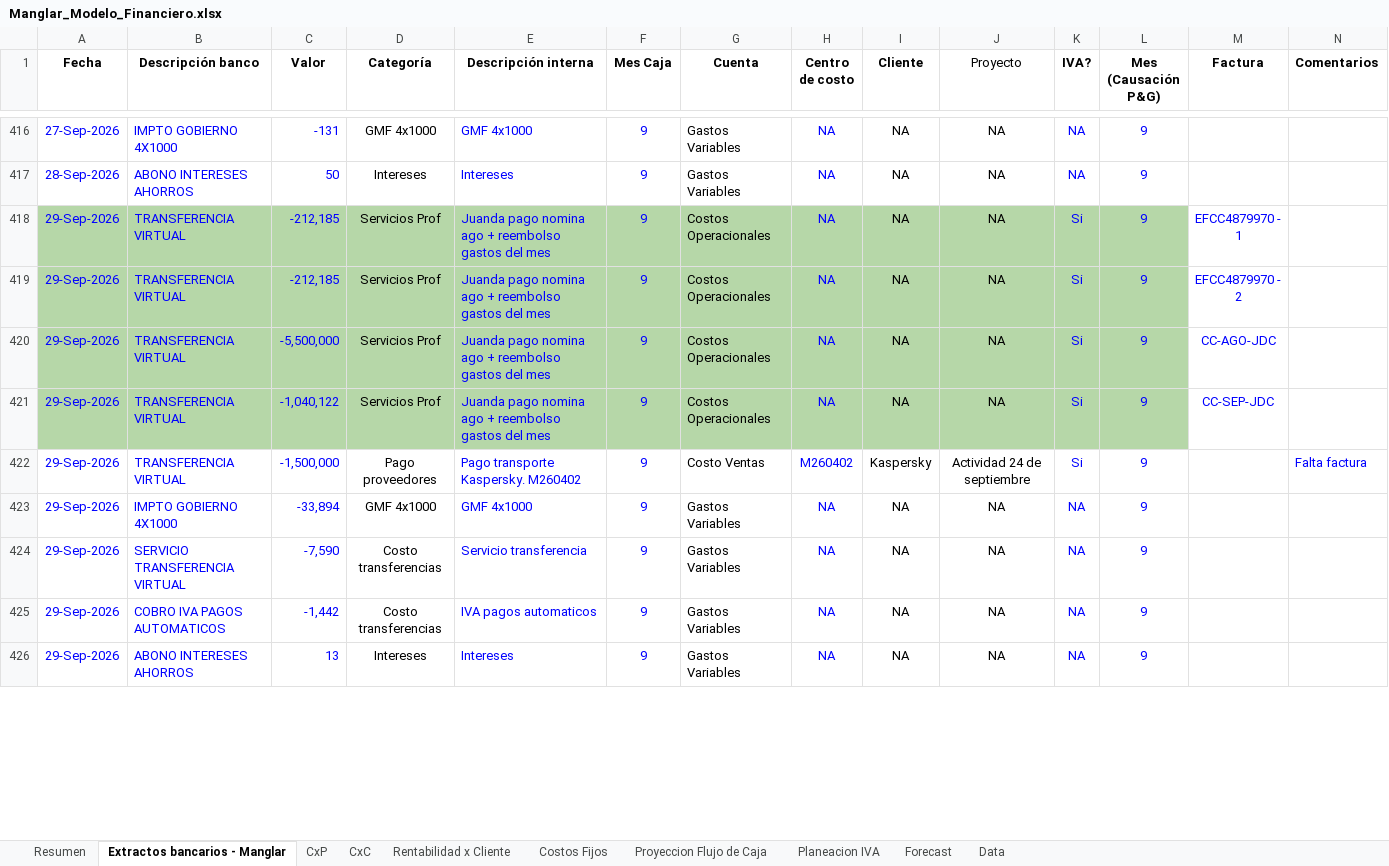
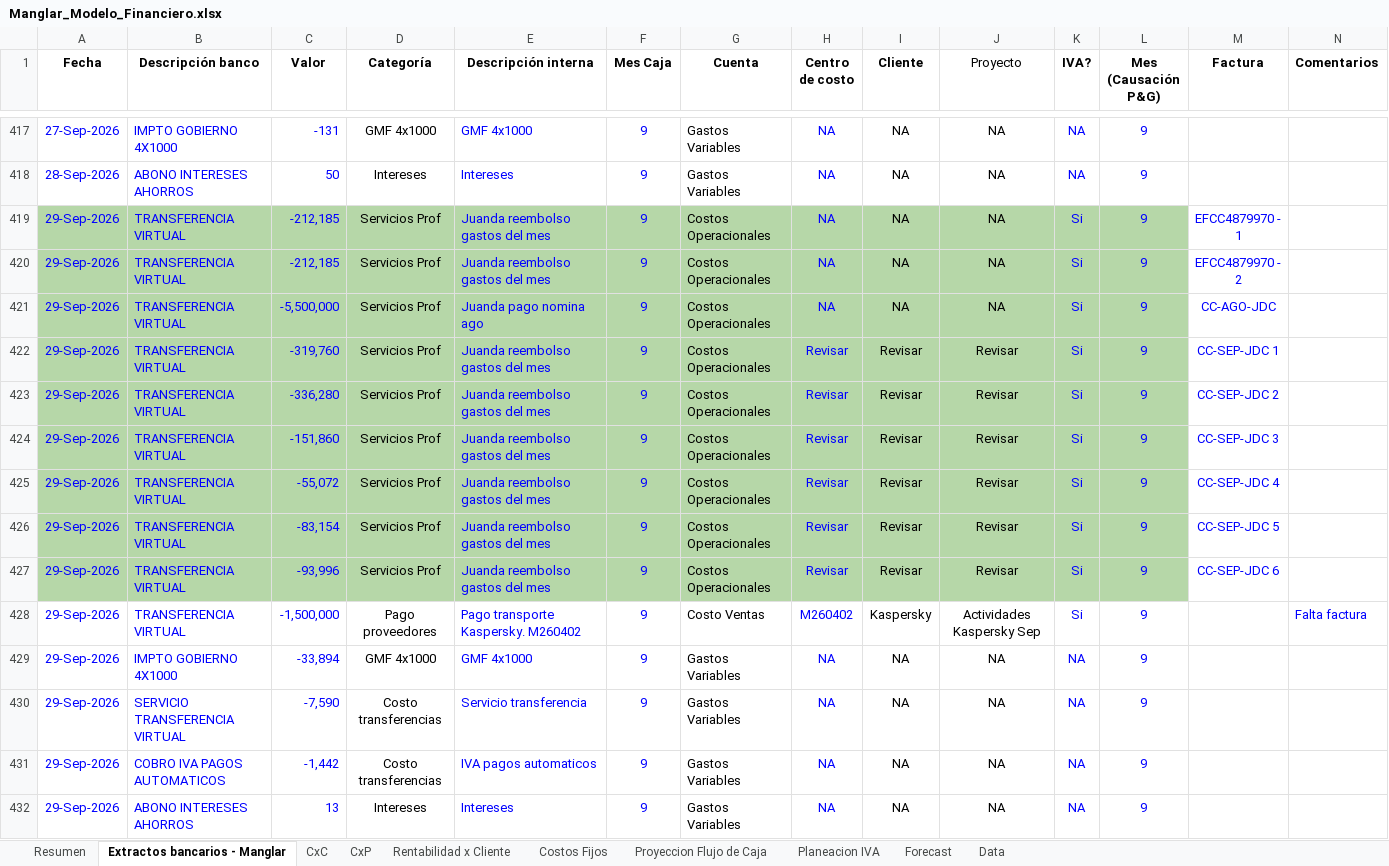
Before and after one commit to santiagomanglar/dashboard-manglar, an Excel workbook: Manglar_Modelo_Financiero.xlsx, sheet Extractos bancarios - Manglar, drawn as a sheet; only a part is shown, gaps mark what is left out; values as stored, in another font and other column widths than the file's, no borders; conditional formats not drawn; addresses are those after the commit; rows hold the shown columns only; the diff covers the shown part only; the diff names each change by its address in the sheet, - before the commit and + after, or states it on an @@ line.

```diff
--- a/Manglar_Modelo_Financiero.xlsx (sheet Extractos bancarios - Manglar)
+++ b/Manglar_Modelo_Financiero.xlsx (sheet Extractos bancarios - Manglar)
@@ sheet tab order changed: Resumen | Extractos bancarios - Manglar | CxC | CxP | Rentabilidad x Cliente | Costos Fijos | Proyeccion Flujo de Caja | Planeacion IVA | Forecast | Data @@
-E419:E420 (Descripción interna): Juanda pago nomina ago + reembolso gastos del mes
+E419:E420 (Descripción interna): Juanda reembolso gastos del mes
-E421 (Descripción interna): Juanda pago nomina ago + reembolso gastos del mes
+E421 (Descripción interna): Juanda pago nomina ago
-C422 (Valor): -1,040,122
+C422 (Valor): -319,760
-E422 (Descripción interna): Juanda pago nomina ago + reembolso gastos del mes
+E422 (Descripción interna): Juanda reembolso gastos del mes
-H422 (Centro de costo): NA
+H422 (Centro de costo): Revisar
-I422 (Cliente): NA
+I422 (Cliente): Revisar
-J422 (Proyecto): NA
+J422 (Proyecto): Revisar
-M422 (Factura): CC-SEP-JDC
+M422 (Factura): CC-SEP-JDC 1
+row 423: 29-Sep-2026 | TRANSFERENCIA VIRTUAL | -336,280 | Servicios Prof | Juanda reembolso gastos del mes | 9 | Costos Operacionales | Revisar | Revisar | Revisar | Si | 9 | CC-SEP-JDC 2
+row 424: 29-Sep-2026 | TRANSFERENCIA VIRTUAL | -151,860 | Servicios Prof | Juanda reembolso gastos del mes | 9 | Costos Operacionales | Revisar | Revisar | Revisar | Si | 9 | CC-SEP-JDC 3
+row 425: 29-Sep-2026 | TRANSFERENCIA VIRTUAL | -55,072 | Servicios Prof | Juanda reembolso gastos del mes | 9 | Costos Operacionales | Revisar | Revisar | Revisar | Si | 9 | CC-SEP-JDC 4
+row 426: 29-Sep-2026 | TRANSFERENCIA VIRTUAL | -83,154 | Servicios Prof | Juanda reembolso gastos del mes | 9 | Costos Operacionales | Revisar | Revisar | Revisar | Si | 9 | CC-SEP-JDC 5
+row 427: 29-Sep-2026 | TRANSFERENCIA VIRTUAL | -93,996 | Servicios Prof | Juanda reembolso gastos del mes | 9 | Costos Operacionales | Revisar | Revisar | Revisar | Si | 9 | CC-SEP-JDC 6
-J428 (Proyecto): Actividad 24 de septiembre
+J428 (Proyecto): Actividades Kaspersky Sep
```
Also changed, not shown: 37 added rows, 38 removed rows, 67 edited cells and cell formats elsewhere in this sheet, sheet CxC, sheet CxP, sheet Data, sheet Proyeccion Flujo de Caja, sheet Rentabilidad x Cliente, sheet Resumen, 1 more sheet, formulas that keep their value, hidden cells, charts or pictures.
